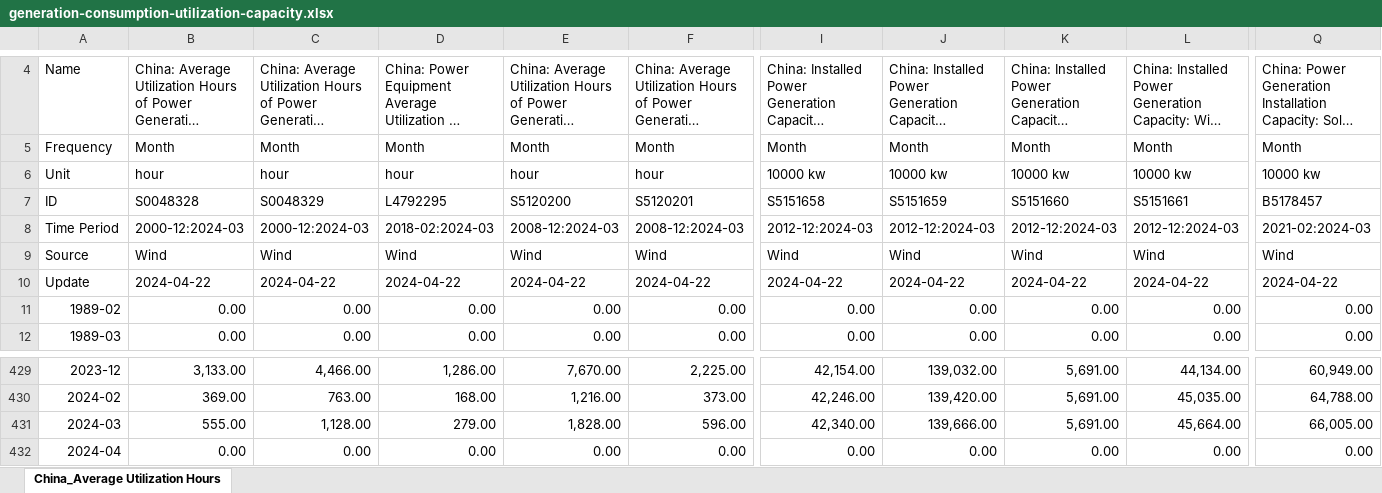
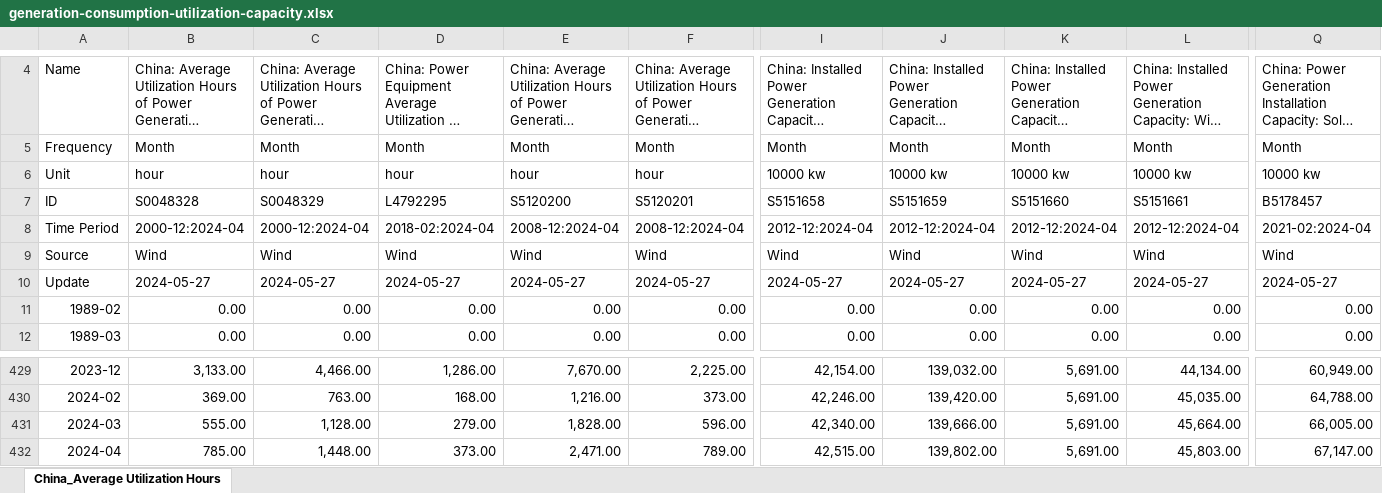
Before and after one commit to energyandcleanair/china_co2, an Excel workbook: inst/extdata/generation-consumption-utilization-capacity.xlsx, sheet China_Average Utilization Hours, drawn as a sheet; only a part is shown, gaps mark what is left out; long unchanged cells end in …; values as stored, in another font and other column widths than the file's, no borders; the diff covers the shown part only; the diff names each change by its address in the sheet, - before the commit and + after, or states it on an @@ line.

```diff
--- a/inst/extdata/generation-consumption-utilization-capacity.xlsx (sheet China_Average Utilization Hours)
+++ b/inst/extdata/generation-consumption-utilization-capacity.xlsx (sheet China_Average Utilization Hours)
-B8: 2000-12:2024-03
+B8: 2000-12:2024-04
-C8: 2000-12:2024-03
+C8: 2000-12:2024-04
-D8: 2018-02:2024-03
+D8: 2018-02:2024-04
-E8: 2008-12:2024-03
+E8: 2008-12:2024-04
-F8: 2008-12:2024-03
+F8: 2008-12:2024-04
-I8: 2012-12:2024-03
+I8: 2012-12:2024-04
-J8: 2012-12:2024-03
+J8: 2012-12:2024-04
-K8: 2012-12:2024-03
+K8: 2012-12:2024-04
-L8: 2012-12:2024-03
+L8: 2012-12:2024-04
-Q8: 2021-02:2024-03
+Q8: 2021-02:2024-04
-B10: 2024-04-22
+B10: 2024-05-27
-C10: 2024-04-22
+C10: 2024-05-27
-D10: 2024-04-22
+D10: 2024-05-27
-E10: 2024-04-22
+E10: 2024-05-27
-F10: 2024-04-22
+F10: 2024-05-27
-I10: 2024-04-22
+I10: 2024-05-27
-J10: 2024-04-22
+J10: 2024-05-27
-K10: 2024-04-22
+K10: 2024-05-27
-L10: 2024-04-22
+L10: 2024-05-27
-Q10: 2024-04-22
+Q10: 2024-05-27
-B432: 0.00
+B432: 785.00
-C432: 0.00
+C432: 1,448.00
-D432: 0.00
+D432: 373.00
-E432: 0.00
+E432: 2,471.00
-F432: 0.00
+F432: 789.00
-I432: 0.00
+I432: 42,515.00
-J432: 0.00
+J432: 139,802.00
-K432: 0.00
+K432: 5,691.00
-L432: 0.00
+L432: 45,803.00
-Q432: 0.00
+Q432: 67,147.00
```
Also changed, not shown: 16 edited cells elsewhere in this sheet, inst/extdata/New power capacity by province and type.xlsx, inst/extdata/Power Capacity.xlsx, 2 other files.
